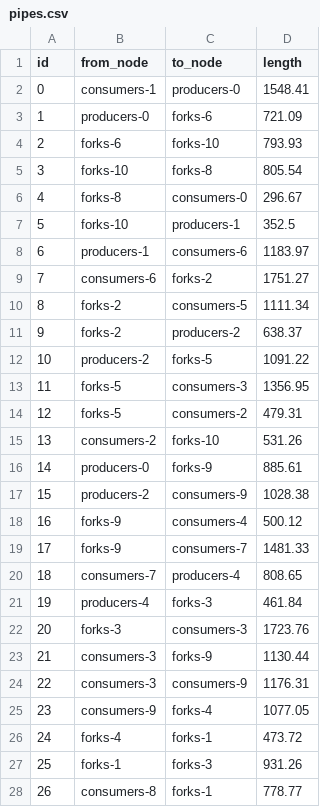
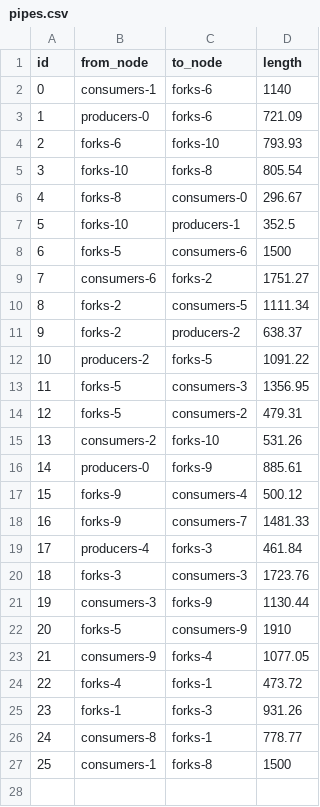
Before and after one commit to Jekblade/DistrictHeating_project, a CSV file: DHNx_files/Step_2/twn_data/pipes.csv, drawn as a sheet; removed rows and columns are numbered as before the commit, all else as after; the diff names each change by its address in the sheet, - before the commit and + after, or states it on an @@ line.

Commit message:
reconnections

```diff
--- a/DHNx_files/Step_2/twn_data/pipes.csv
+++ b/DHNx_files/Step_2/twn_data/pipes.csv
-row 2: 0 | consumers-1 | producers-0 | 1548.41
+row 2: 0 | consumers-1 | forks-6 | 1140
-row 8: 6 | producers-1 | consumers-6 | 1183.97
+row 8: 6 | forks-5 | consumers-6 | 1500
-row 17: 15 | producers-2 | consumers-9 | 1028.38
@@ column A (id) renumbered between rows 17 and 26 @@
-row 20: 18 | consumers-7 | producers-4 | 808.65
-row 24: 22 | consumers-3 | consumers-9 | 1176.31
+row 22: 20 | forks-5 | consumers-9 | 1910
+row 27: 25 | consumers-1 | forks-8 | 1500
```
